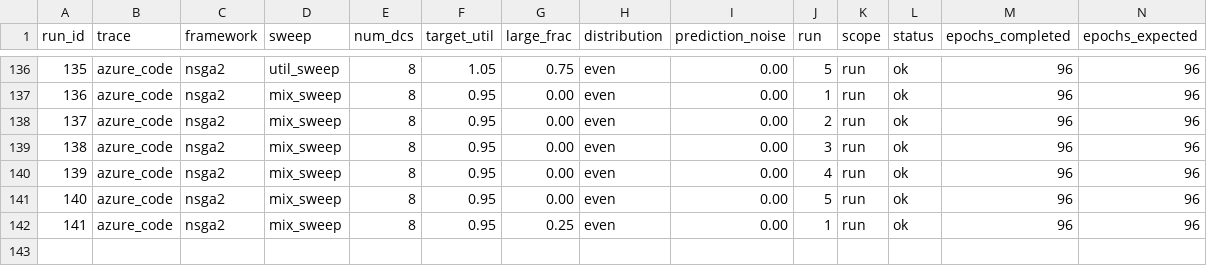
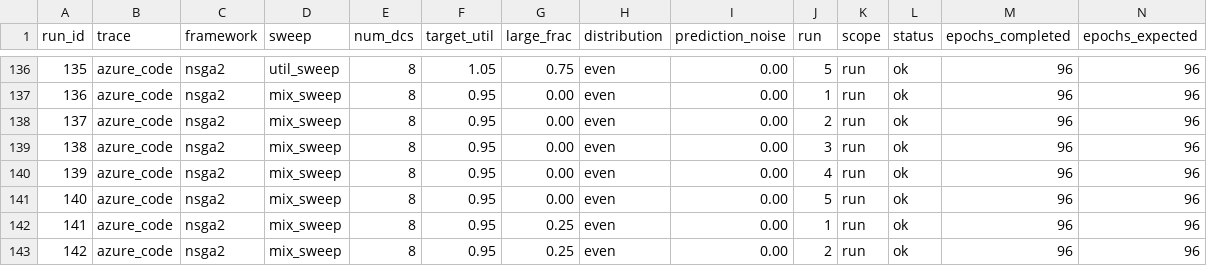
Before and after one commit to hmoore01/LLMScheduling, a CSV file: ipdps/experiment_results/LAHyper_Results_ETS02009.csv, drawn as a sheet; only a part is shown, gaps mark what is left out; rows hold the shown columns only; the diff names each change by its address in the sheet, - before the commit and + after, or states it on an @@ line.

Commit message:
results[ETS02009]: 2026-06-17 10:22:10

```diff
--- a/ipdps/experiment_results/LAHyper_Results_ETS02009.csv
+++ b/ipdps/experiment_results/LAHyper_Results_ETS02009.csv
+row 143: 142 | azure_code | nsga2 | mix_sweep | 8 | 0.95 | 0.25 | even | 0.00 | 2 | run | ok | 96 | 96
```
